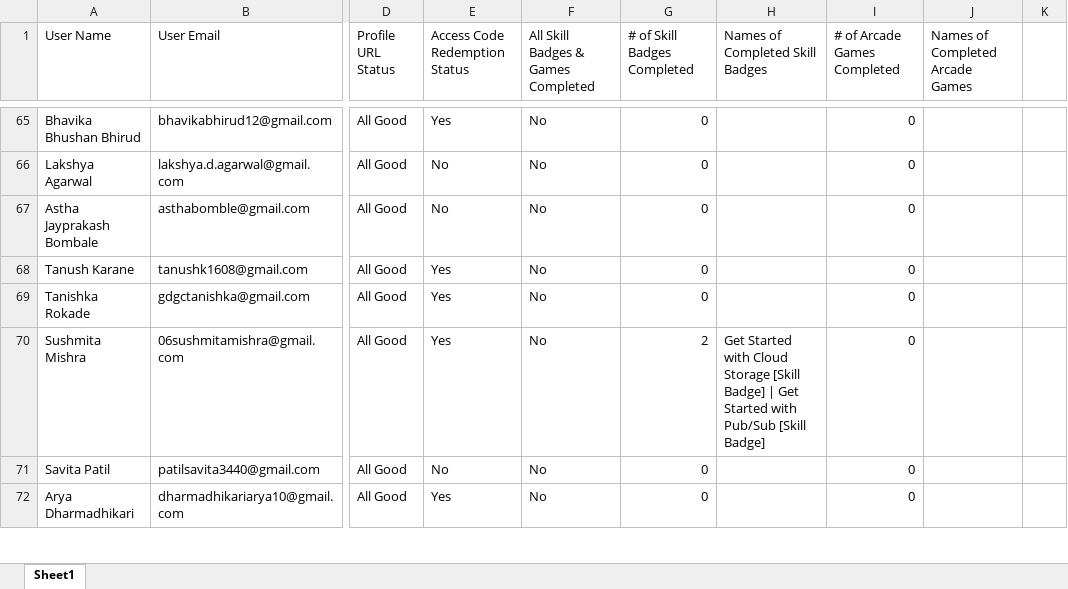
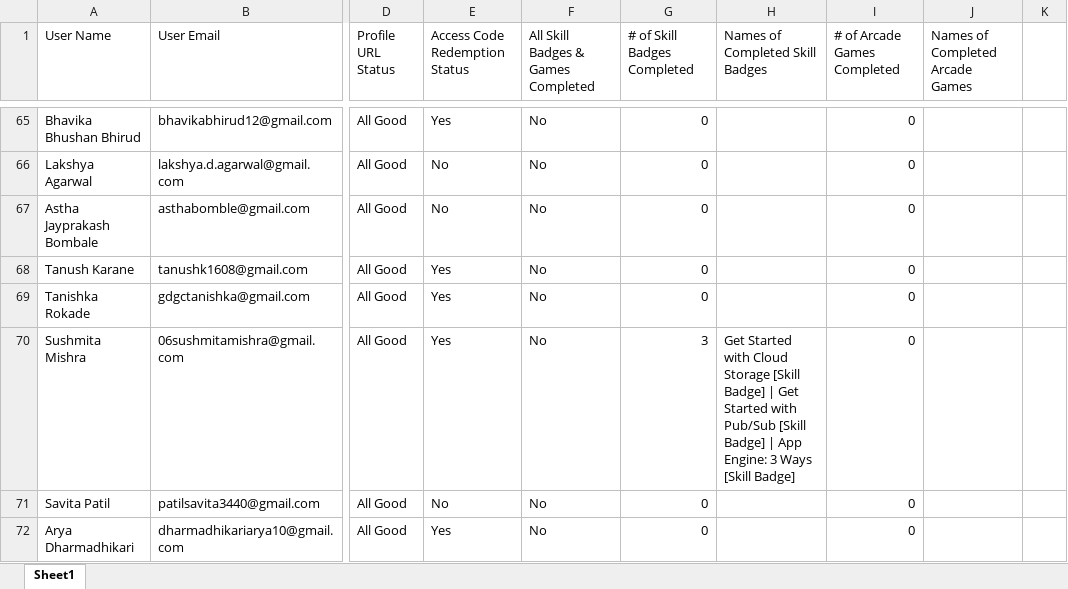
Before and after one commit to fRankEnstein1-1-1-1/GDGC_Cloud_Leaderboards, an Excel workbook: public/B.xlsx, sheet Sheet1, drawn as a sheet; only a part is shown, gaps mark what is left out; values as stored, in another font and other column widths than the file's, no borders; the diff covers the shown part only; the diff names each change by its address in the sheet, - before the commit and + after, or states it on an @@ line.

```diff
--- a/public/B.xlsx (sheet Sheet1)
+++ b/public/B.xlsx (sheet Sheet1)
-G70 (# of Skill Badges Completed): 2
+G70 (# of Skill Badges Completed): 3
-H70 (Names of Completed Skill Badges): …[Skill Badge]
+H70 (Names of Completed Skill Badges): …[Skill Badge] | App Engine: 3 Ways [Skill Badge]
```
Also changed, not shown: 137 edited cells elsewhere in this sheet, 1 other file.
